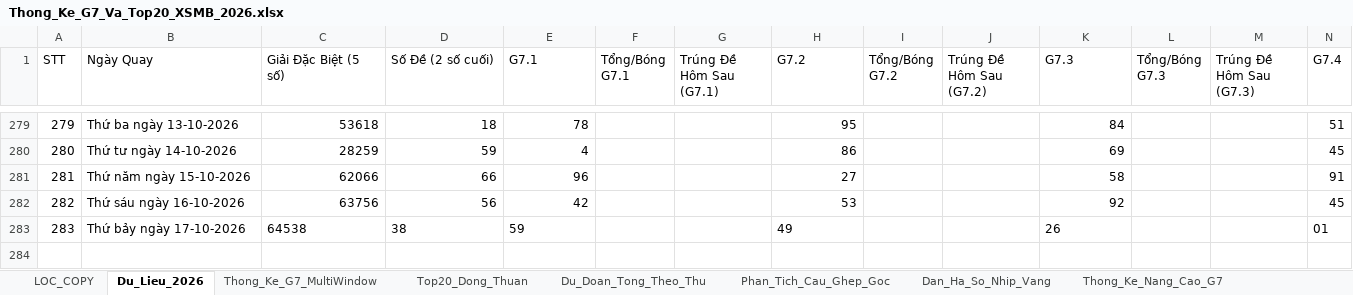
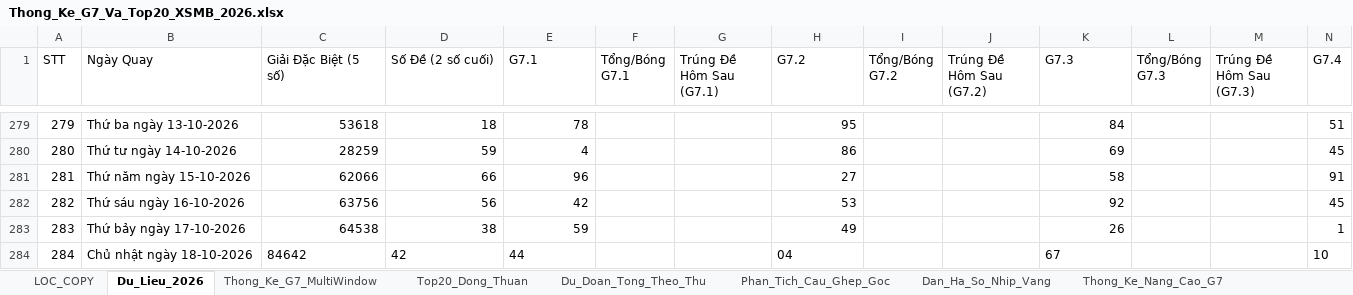
Before and after one commit to happiness2286-dot/57_up_to_75, an Excel workbook: Thong_Ke_G7_Va_Top20_XSMB_2026.xlsx, sheet Du_Lieu_2026, drawn as a sheet; only a part is shown, gaps mark what is left out; values as stored, in another font and other column widths than the file's, no borders; rows hold the shown columns only; the diff names each change by its address in the sheet, - before the commit and + after, or states it on an @@ line.

Commit message:
auto: Cap nhat ket qua XSMB ngay 18/10/2026 18:35 & cache-busting

```diff
--- a/Thong_Ke_G7_Va_Top20_XSMB_2026.xlsx (sheet Du_Lieu_2026)
+++ b/Thong_Ke_G7_Va_Top20_XSMB_2026.xlsx (sheet Du_Lieu_2026)
-C283:E283 alignment: left
+C283:E283 alignment: right
-H283 alignment: left
+H283 alignment: right
-K283 alignment: left
+K283 alignment: right
-N283 (G7.4): 01
+N283 (G7.4): 1
+row 284: 284 | Chủ nhật ngày 18-10-2026 | 84642 | 42 | 44 |  |  | 04 |  |  | 67 |  |  | 10
```
Also changed, not shown: 6 other files.
